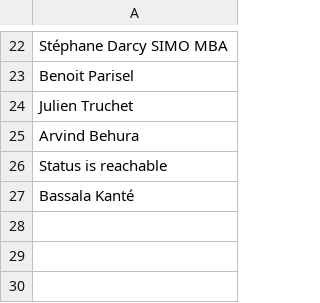
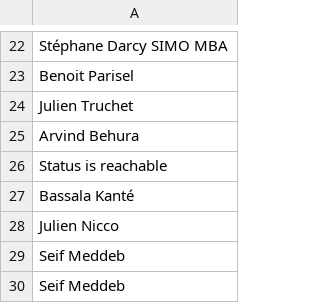
Before and after one commit to Bencooo/Linkedin_automated_connect, a CSV file: connections.csv, drawn as a sheet; only a part is shown, gaps mark what is left out; the diff names each change by its address in the sheet, - before the commit and + after, or states it on an @@ line.

Commit message:
research and connect with random time spleep

```diff
--- a/connections.csv
+++ b/connections.csv
+row 28: Julien Nicco
+row 29: Seif Meddeb
+row 30: Seif Meddeb
```
Also changed, not shown: 2 other files.
